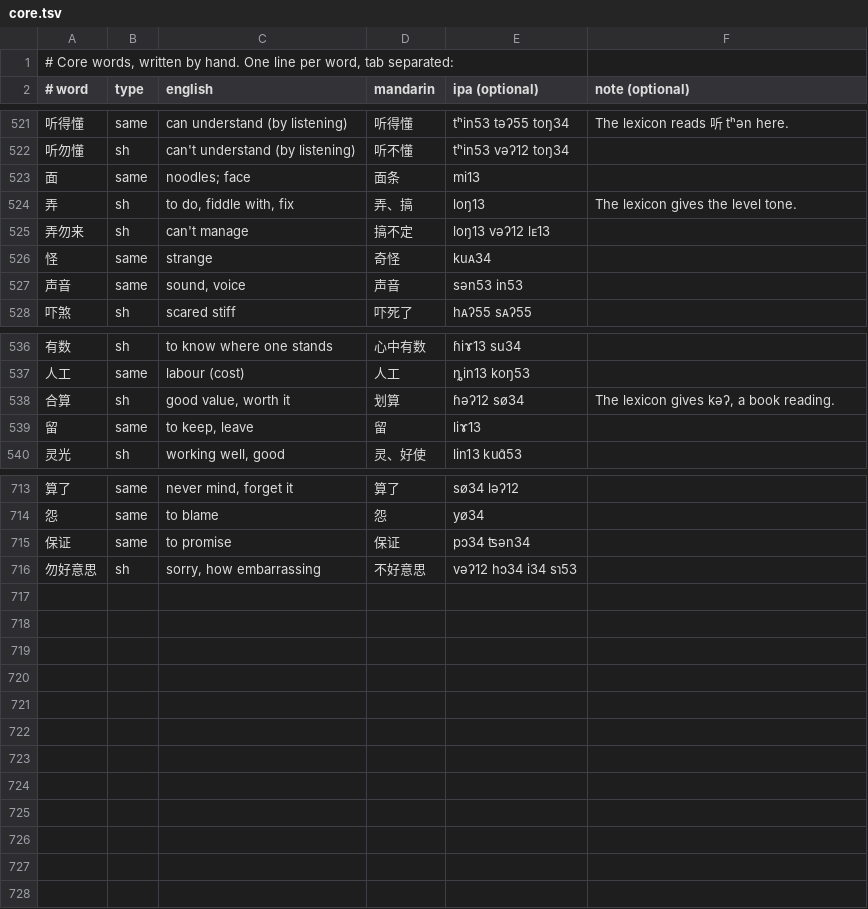
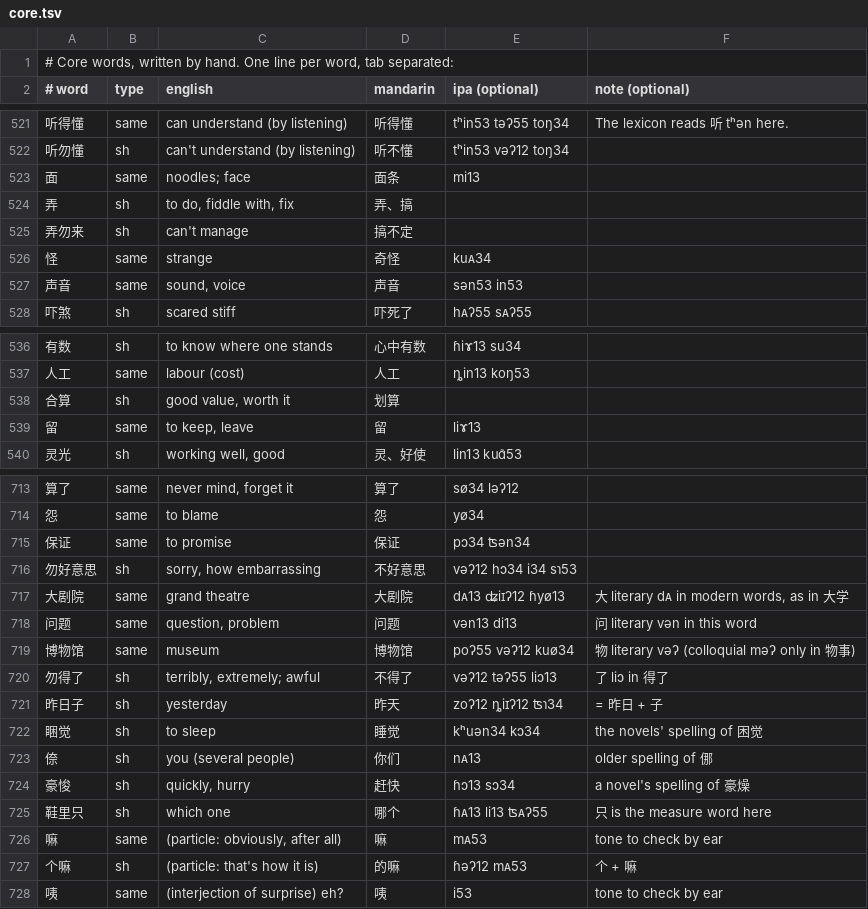
Before and after one commit to tbrapor-arch/sy-zy, a TSV file: course/core.tsv, drawn as a sheet; only a part is shown, gaps mark what is left out.

```diff
--- a/course/core.tsv
+++ b/course/core.tsv
@@ -523,4 +523,4 @@
 面	same	noodles; face	面条	mi13
-弄	sh	to do, fiddle with, fix	弄、搞	loŋ13	The lexicon gives the level tone.
-弄勿来	sh	can't manage	搞不定	loŋ13 vəʔ12 lᴇ13
+弄	sh	to do, fiddle with, fix	弄、搞
+弄勿来	sh	can't manage	搞不定
 怪	same	strange	奇怪	kuᴀ34
@@ -537,3 +537,3 @@
 人工	same	labour (cost)	人工	ȵin13 koŋ53
-合算	sh	good value, worth it	划算	ɦəʔ12 sø34	The lexicon gives kəʔ, a book reading.
+合算	sh	good value, worth it	划算
 留	same	to keep, leave	留	liɤ13
@@ -716 +716,13 @@
 勿好意思	sh	sorry, how embarrassing	不好意思	vəʔ12 hɔ34 i34 sɿ53
+大剧院	same	grand theatre	大剧院	dᴀ13 ʥiɪʔ12 ɦyø13	大 literary dᴀ in modern words, as in 大学
+问题	same	question, problem	问题	vən13 di13	问 literary vən in this word
+博物馆	same	museum	博物馆	poʔ55 vəʔ12 kuø34	物 literary vəʔ (colloquial məʔ only in 物事)
+勿得了	sh	terribly, extremely; awful	不得了	vəʔ12 təʔ55 liɔ13	了 liɔ in 得了
+昨日子	sh	yesterday	昨天	zoʔ12 ȵiɪʔ12 ʦɿ34	= 昨日 + 子
+睏觉	sh	to sleep	睡觉	kʰuən34 kɔ34	the novels' spelling of 困觉
+倷	sh	you (several people)	你们	nᴀ13	older spelling of 㑚
+豪悛	sh	quickly, hurry	赶快	ɦɔ13 sɔ34	a novel's spelling of 豪燥
+鞋里只	sh	which one	哪个	ɦᴀ13 li13 ʦᴀʔ55	只 is the measure word here
+嘛	same	(particle: obviously, after all)	嘛	mᴀ53	tone to check by ear
+个嘛	sh	(particle: that's how it is)	的嘛	ɦəʔ12 mᴀ53	个 + 嘛
+咦	same	(interjection of surprise) eh?	咦	i53	tone to check by ear
```
Also changed, not shown: 2 other files.
